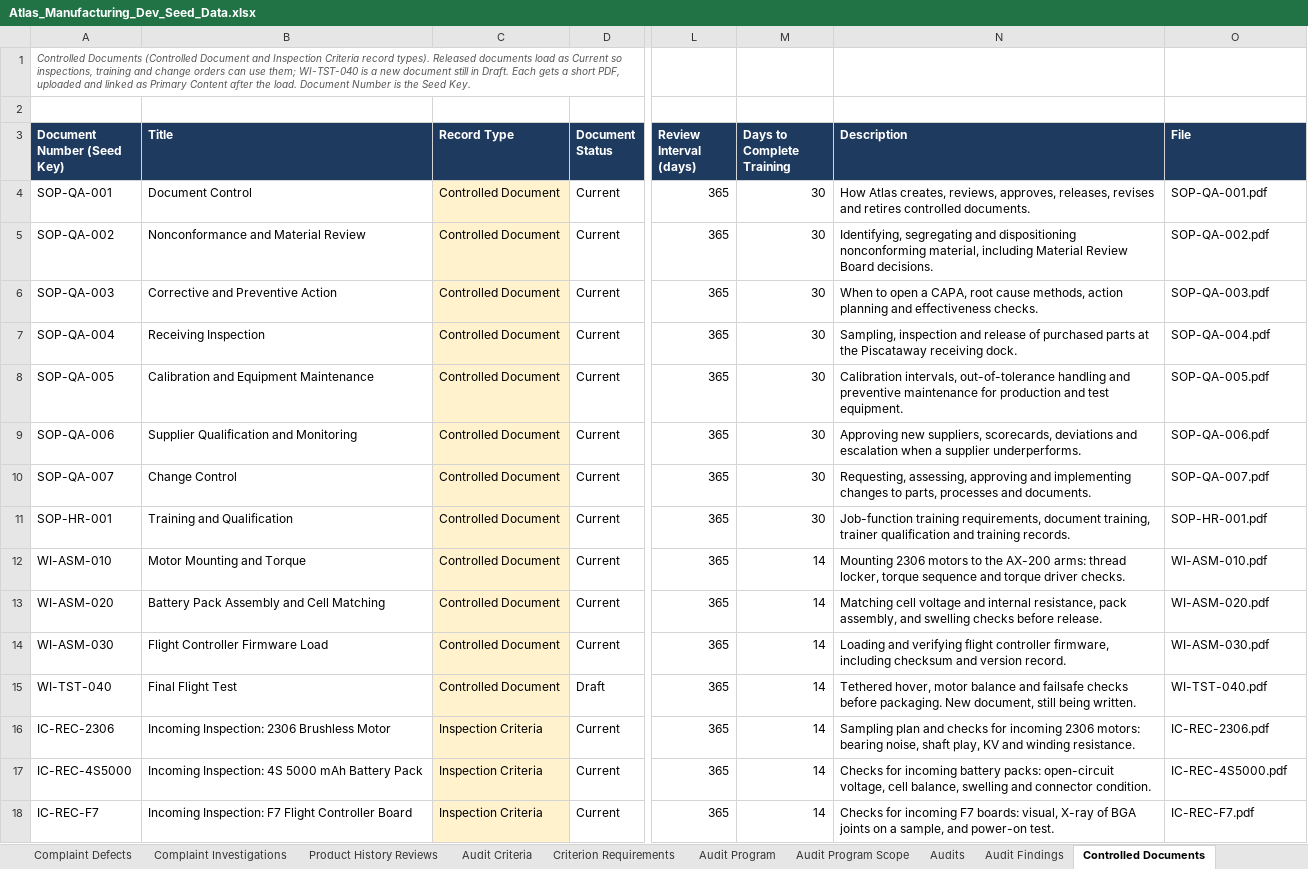
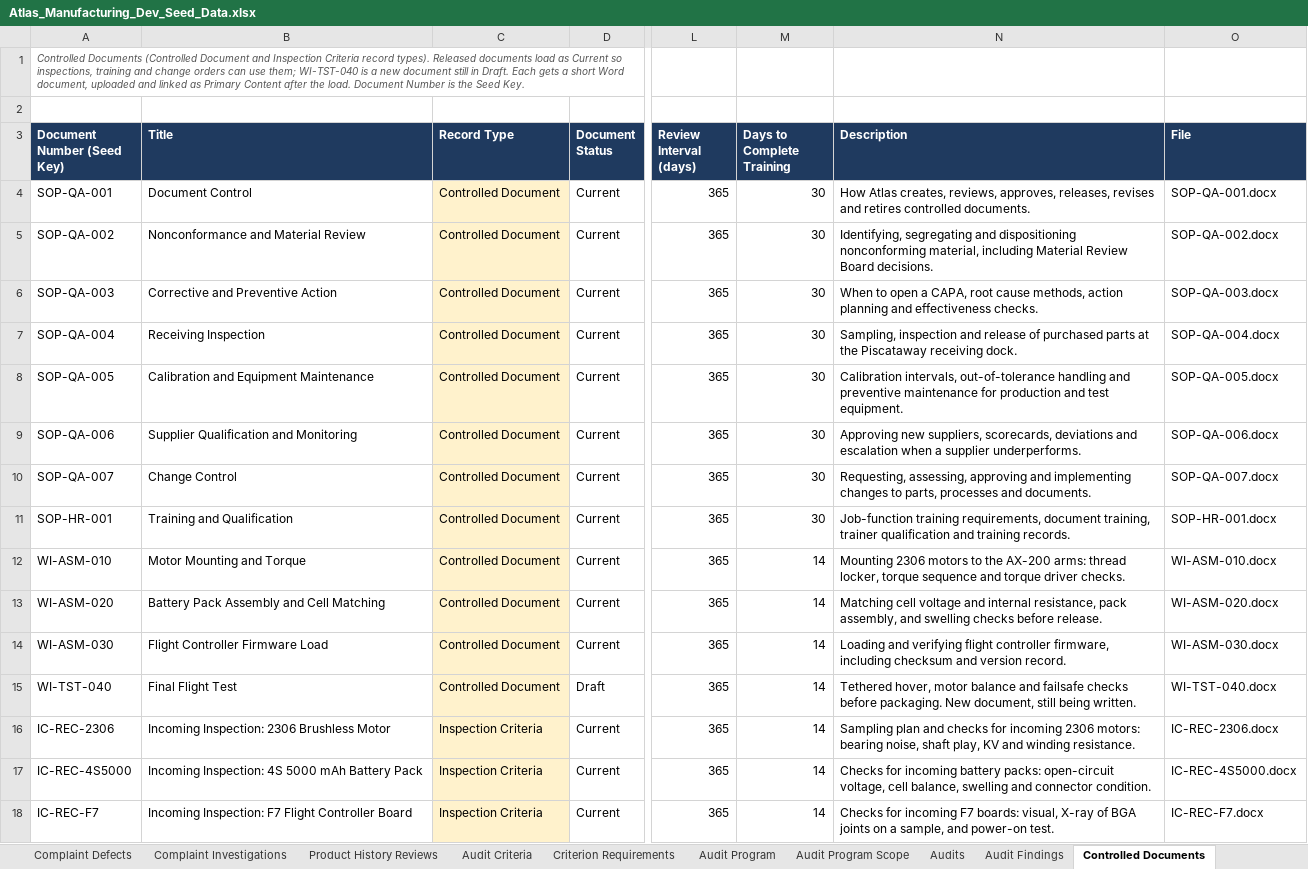
Before and after one commit to lsanatore77/atlas-seed, an Excel workbook: Atlas_Manufacturing_Dev_Seed_Data.xlsx, sheet Controlled Documents, drawn as a sheet; only a part is shown, gaps mark what is left out; values as stored, in another font and other column widths than the file's, no borders; the diff names each change by its address in the sheet, - before the commit and + after, or states it on an @@ line.

```diff
--- a/Atlas_Manufacturing_Dev_Seed_Data.xlsx (sheet Controlled Documents)
+++ b/Atlas_Manufacturing_Dev_Seed_Data.xlsx (sheet Controlled Documents)
-A1 (Document Number (Seed Key)): …a short PDF, uploaded and…
+A1 (Document Number (Seed Key)): …a short Word document, uploaded and…
-O4 (File): SOP-QA-001.pdf
+O4 (File): SOP-QA-001.docx
-O5 (File): SOP-QA-002.pdf
+O5 (File): SOP-QA-002.docx
-O6 (File): SOP-QA-003.pdf
+O6 (File): SOP-QA-003.docx
-O7 (File): SOP-QA-004.pdf
+O7 (File): SOP-QA-004.docx
-O8 (File): SOP-QA-005.pdf
+O8 (File): SOP-QA-005.docx
-O9 (File): SOP-QA-006.pdf
+O9 (File): SOP-QA-006.docx
-O10 (File): SOP-QA-007.pdf
+O10 (File): SOP-QA-007.docx
-O11 (File): SOP-HR-001.pdf
+O11 (File): SOP-HR-001.docx
-O12 (File): WI-ASM-010.pdf
+O12 (File): WI-ASM-010.docx
-O13 (File): WI-ASM-020.pdf
+O13 (File): WI-ASM-020.docx
-O14 (File): WI-ASM-030.pdf
+O14 (File): WI-ASM-030.docx
-O15 (File): WI-TST-040.pdf
+O15 (File): WI-TST-040.docx
-O16 (File): IC-REC-2306.pdf
+O16 (File): IC-REC-2306.docx
-O17 (File): IC-REC-4S5000.pdf
+O17 (File): IC-REC-4S5000.docx
-O18 (File): IC-REC-F7.pdf
+O18 (File): IC-REC-F7.docx
```
Also changed, not shown: sheet README, 34 other files.
